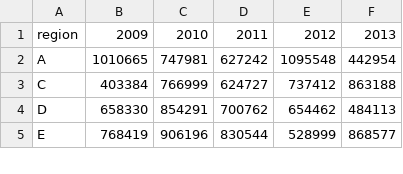
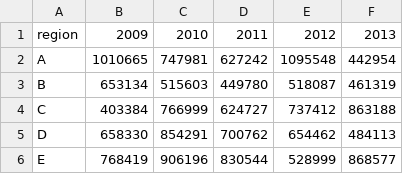
Before and after one commit to owl-birds/testing-csv-files, a CSV file: world-data-region-partner.csv, drawn as a sheet; only a part is shown; the diff names each change by its address in the sheet, - before the commit and + after, or states it on an @@ line.

Commit message:
adding commmodity B

```diff
--- a/world-data-region-partner.csv
+++ b/world-data-region-partner.csv
+row 3: B | 653134 | 515603 | 449780 | 518087 | 461319
```
